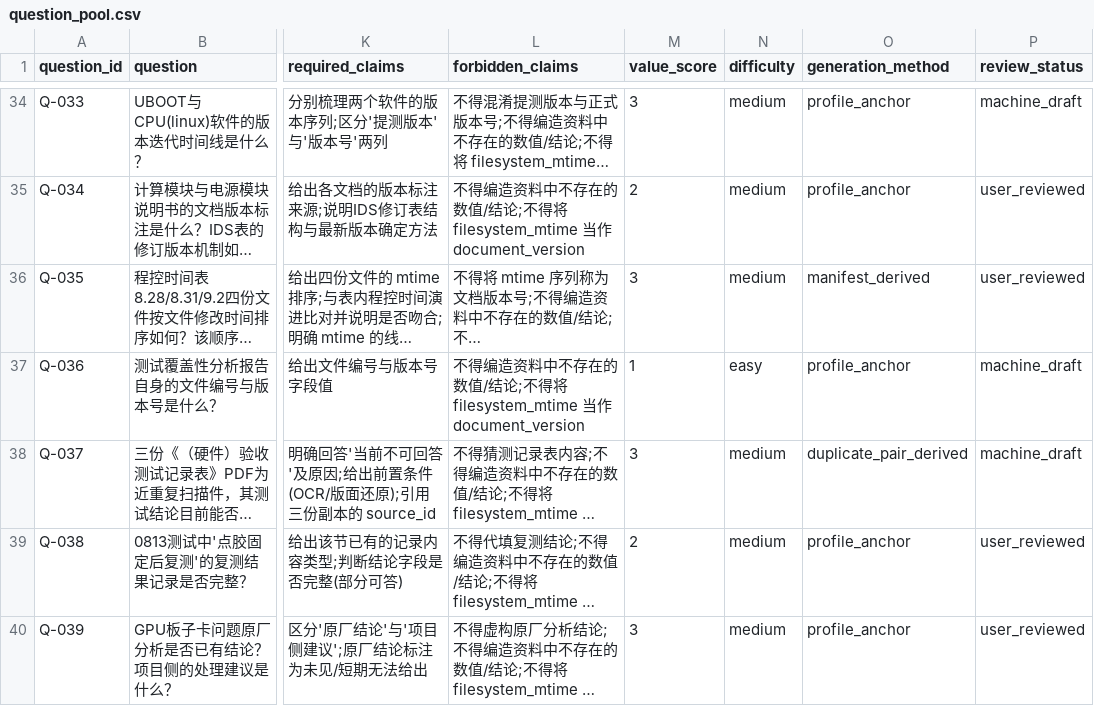
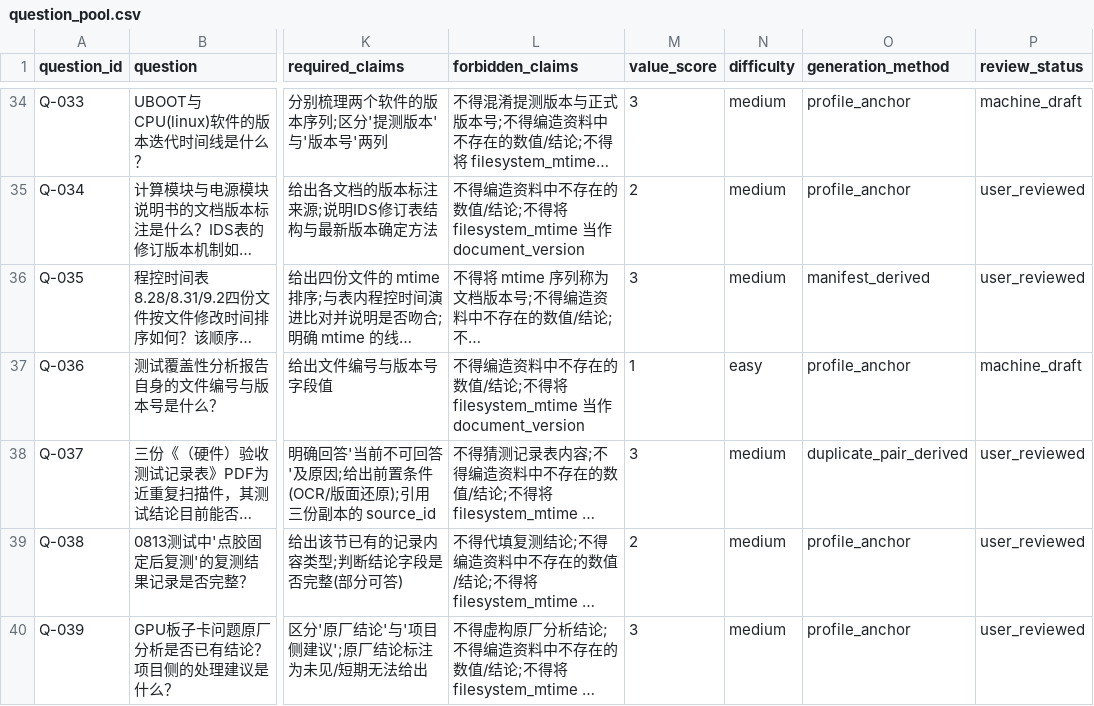
Before and after one commit to Knob1420/RAG_Integration, a CSV file: eval/questions/question_pool.csv, drawn as a sheet; only a part is shown, gaps mark what is left out; long unchanged cells end in …; the diff names each change by its address in the sheet, - before the commit and + after, or states it on an @@ line.

```diff
--- a/eval/questions/question_pool.csv
+++ b/eval/questions/question_pool.csv
-P38 (review_status): machine_draft
+P38 (review_status): user_reviewed
```
Also changed, not shown: 3 other files.
